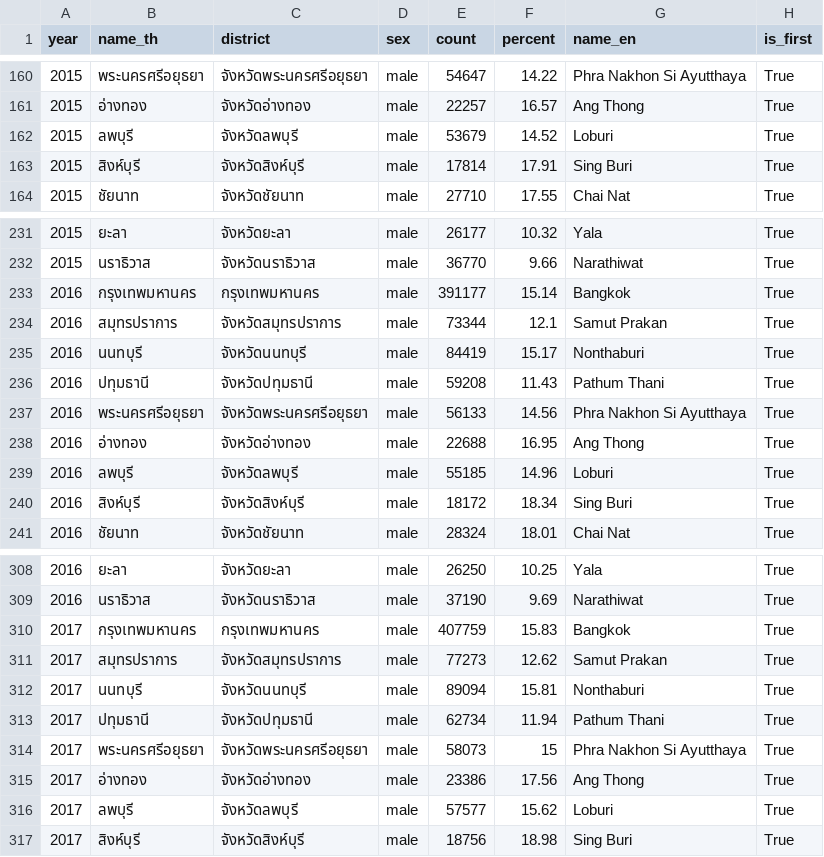
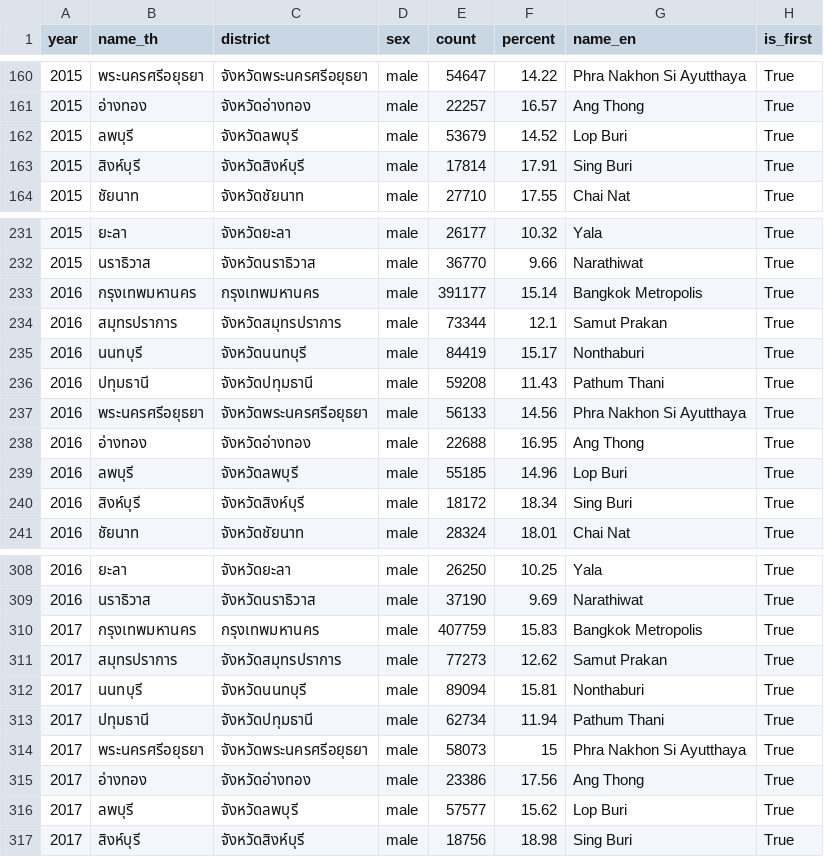
Before and after one commit to b-kanitroj/b-kanitroj.github.io, a CSV file: cc7_thailand60pop.csv, drawn as a sheet; only a part is shown, gaps mark what is left out; the diff covers the shown part only.

```diff
--- a/cc7_thailand60pop.csv
+++ b/cc7_thailand60pop.csv
@@ -161,3 +161,3 @@ year,name_th,district,sex,count,percent,name_en,is_first
 2015,อ่างทอง,จังหวัดอ่างทอง,male,22257,16.57,Ang Thong,True
-2015,ลพบุรี,จังหวัดลพบุรี,male,53679,14.52,Loburi,True
+2015,ลพบุรี,จังหวัดลพบุรี,male,53679,14.52,Lop Buri,True
 2015,สิงห์บุรี,จังหวัดสิงห์บุรี,male,17814,17.91,Sing Buri,True
@@ -232,3 +232,3 @@ year,name_th,district,sex,count,percent,name_en,is_first
 2015,นราธิวาส,จังหวัดนราธิวาส,male,36770,9.66,Narathiwat,True
-2016,กรุงเทพมหานคร,กรุงเทพมหานคร,male,391177,15.14,Bangkok,True
+2016,กรุงเทพมหานคร,กรุงเทพมหานคร,male,391177,15.14,Bangkok Metropolis,True
 2016,สมุทรปราการ,จังหวัดสมุทรปราการ,male,73344,12.1,Samut Prakan,True
@@ -238,3 +238,3 @@ year,name_th,district,sex,count,percent,name_en,is_first
 2016,อ่างทอง,จังหวัดอ่างทอง,male,22688,16.95,Ang Thong,True
-2016,ลพบุรี,จังหวัดลพบุรี,male,55185,14.96,Loburi,True
+2016,ลพบุรี,จังหวัดลพบุรี,male,55185,14.96,Lop Buri,True
 2016,สิงห์บุรี,จังหวัดสิงห์บุรี,male,18172,18.34,Sing Buri,True
@@ -309,3 +309,3 @@ year,name_th,district,sex,count,percent,name_en,is_first
 2016,นราธิวาส,จังหวัดนราธิวาส,male,37190,9.69,Narathiwat,True
-2017,กรุงเทพมหานคร,กรุงเทพมหานคร,male,407759,15.83,Bangkok,True
+2017,กรุงเทพมหานคร,กรุงเทพมหานคร,male,407759,15.83,Bangkok Metropolis,True
 2017,สมุทรปราการ,จังหวัดสมุทรปราการ,male,77273,12.62,Samut Prakan,True
@@ -315,3 +315,3 @@ year,name_th,district,sex,count,percent,name_en,is_first
 2017,อ่างทอง,จังหวัดอ่างทอง,male,23386,17.56,Ang Thong,True
-2017,ลพบุรี,จังหวัดลพบุรี,male,57577,15.62,Loburi,True
+2017,ลพบุรี,จังหวัดลพบุรี,male,57577,15.62,Lop Buri,True
 2017,สิงห์บุรี,จังหวัดสิงห์บุรี,male,18756,18.98,Sing Buri,True
```
Also changed, not shown: 39 edited cells elsewhere in this file.
